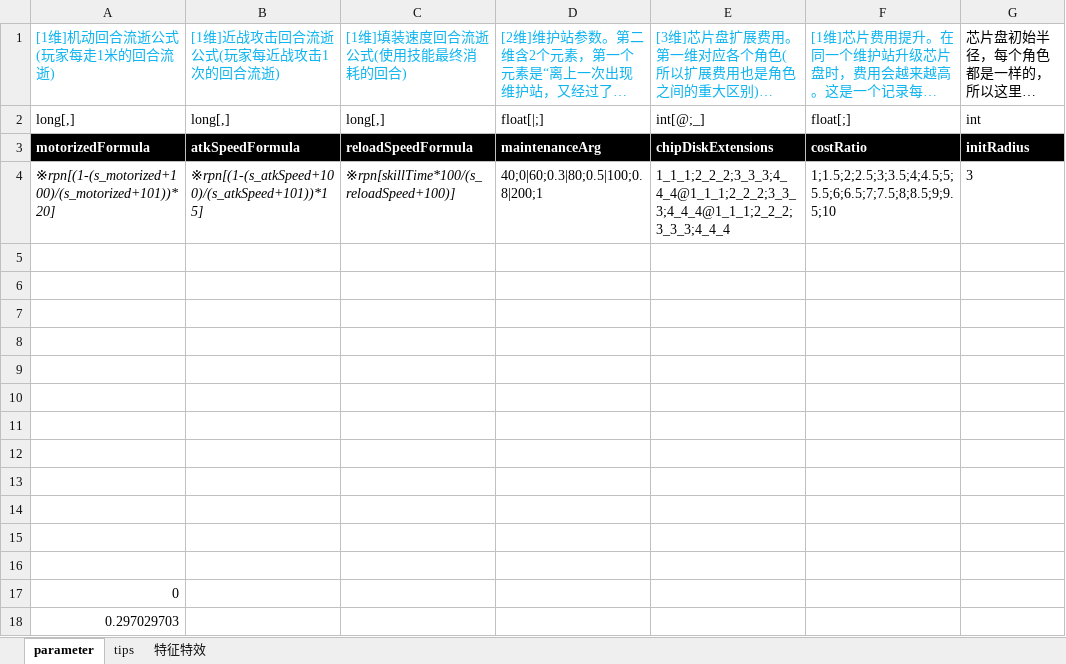
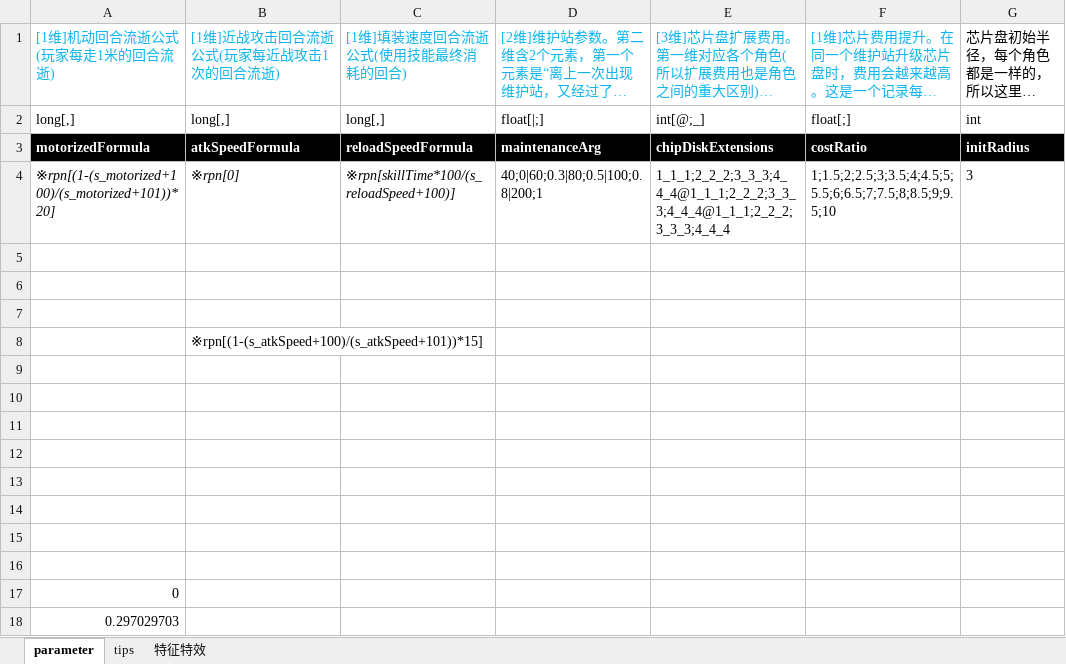
Before and after one commit to Canvastudio/Prometheus, an Excel workbook: Design/原始配置表/Global.xlsx, sheet parameter, drawn as a sheet; only a part is shown; long unchanged cells end in …; values as stored, in another font and other column widths than the file's, no borders; conditional formats not drawn; the diff names each change by its address in the sheet, - before the commit and + after, or states it on an @@ line.

```diff
--- a/Design/原始配置表/Global.xlsx (sheet parameter)
+++ b/Design/原始配置表/Global.xlsx (sheet parameter)
-B4: ※rpn[(1-(s_atkSpeed+100)/(s_atkSpeed+101))*15]
+B4: ※rpn[0]
-B8: (empty)
+B8: ※rpn[(1-(s_atkSpeed+100)/(s_atkSpeed+101))*15]
```
Also changed, not shown: Design/原始配置表/地图配置.xlsm, Design/原始配置表/怪物配置.xlsm, 10 other files.
